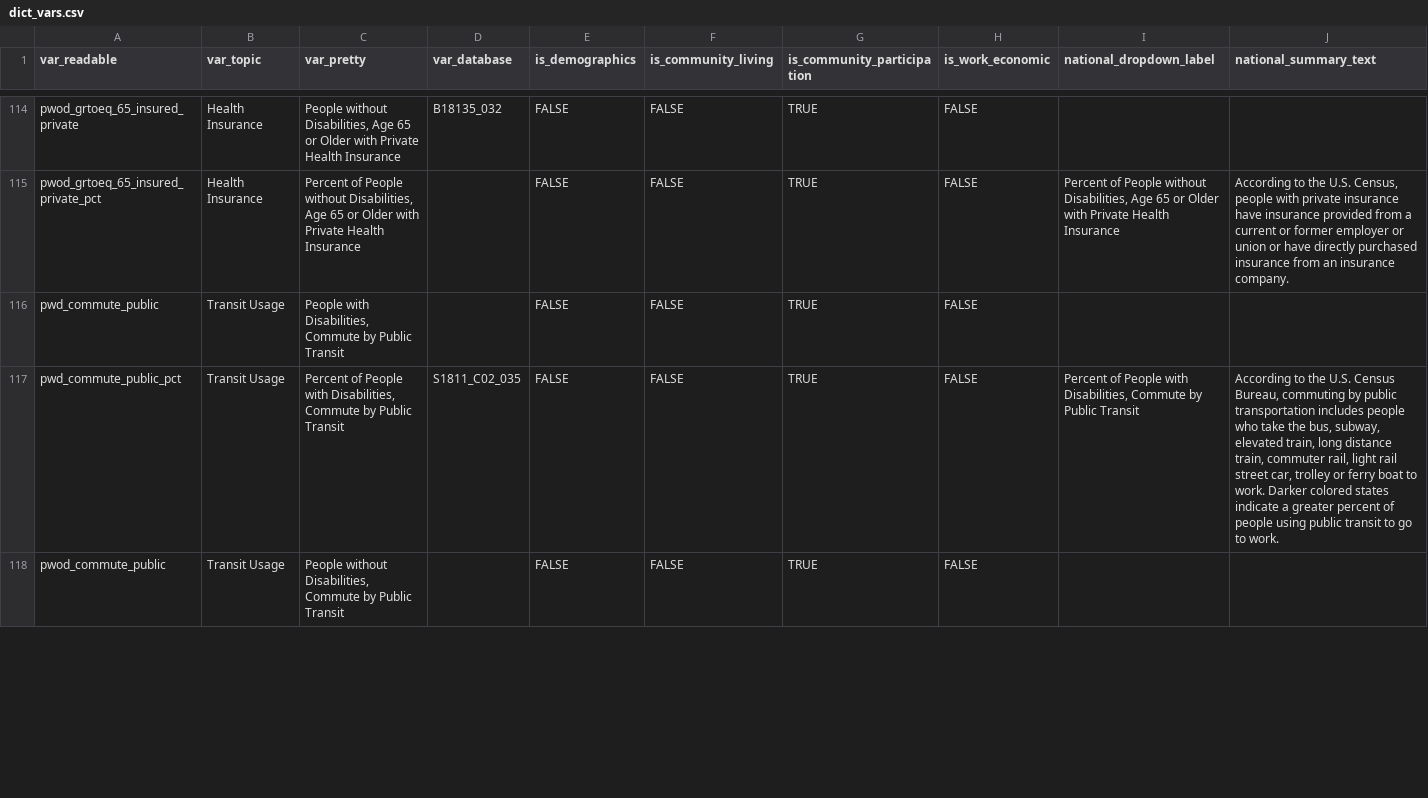
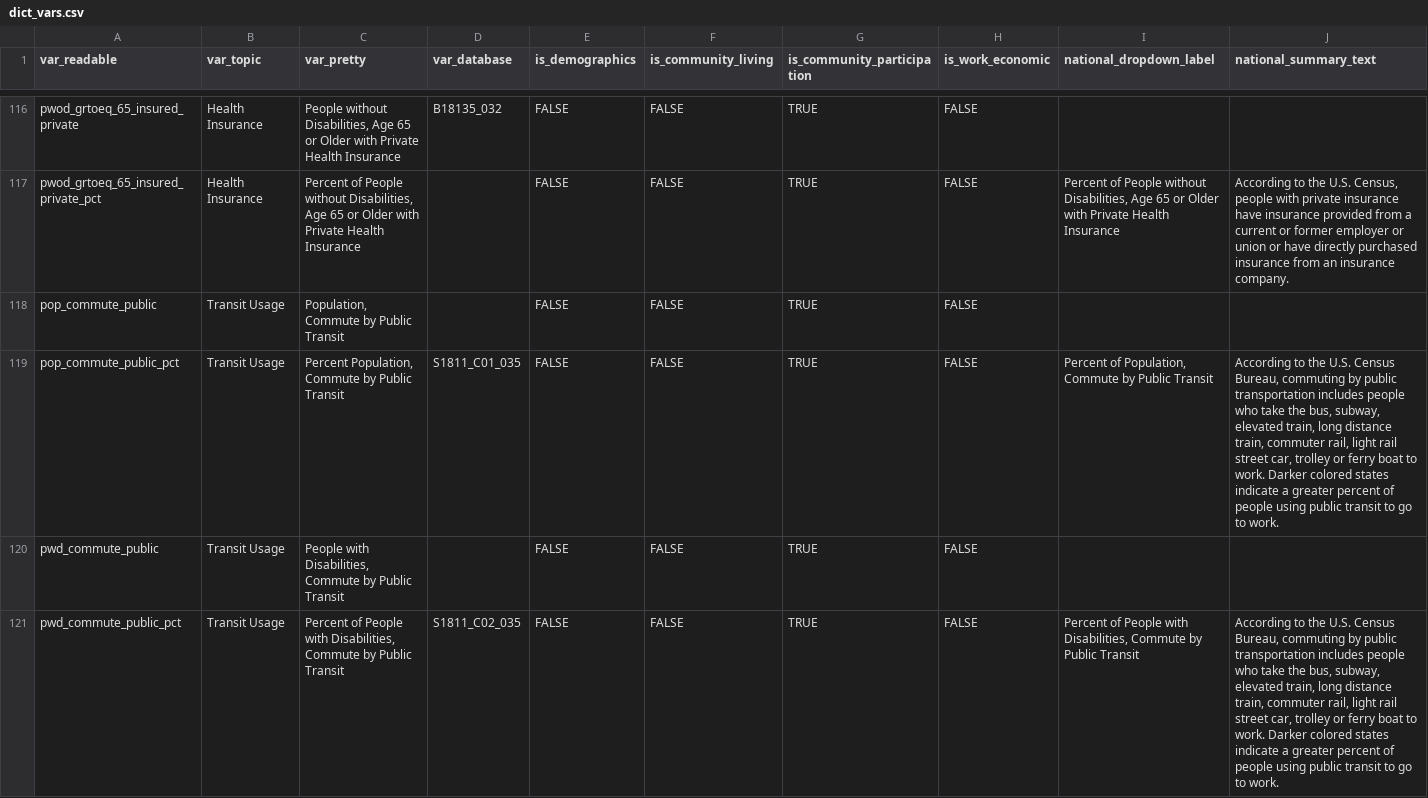
Before and after one commit to ada-parc/ADA-PARC-Website-Design, a CSV file: dictionaries/dict_vars.csv, drawn as a sheet; only a part is shown, gaps mark what is left out; the shorter side is filled out with more unchanged rows; the diff covers the shown part only.

Commit message:
Update dictionary and national import

```diff
--- a/dictionaries/dict_vars.csv
+++ b/dictionaries/dict_vars.csv
@@ -115,2 +117,4 @@ pwod_grtoeq_65_insured_private,Health Insurance,"People without Disabilities, Ag
 pwod_grtoeq_65_insured_private_pct,Health Insurance,"Percent of People without Disabilities, Age 65 or Older with Private Health Insurance",,FALSE,FALSE,TRUE,FALSE,"Percent of People without Disabilities, Age 65 or Older with Private Health Insurance","According to the U.S. Census, people with private insurance have insurance provided from a current or former employer or union or have directly purchased insurance from an insurance company."
+pop_commute_public,Transit Usage,"Population, Commute by Public Transit",,FALSE,FALSE,TRUE,FALSE,,
+pop_commute_public_pct,Transit Usage,"Percent Population, Commute by Public Transit",S1811_C01_035,FALSE,FALSE,TRUE,FALSE,"Percent of Population, Commute by Public Transit","According to the U.S. Census Bureau, commuting by public transportation includes people who take the bus, subway, elevated train, long distance train, commuter rail, light rail street car, trolley or ferry boat to work. Darker colored states indicate a greater percent of people using public transit to go to work."
 pwd_commute_public,Transit Usage,"People with Disabilities, Commute by Public Transit",,FALSE,FALSE,TRUE,FALSE,,
```
Also changed, not shown: 7 added rows, 3 removed rows, 5 moved rows and 12 edited cells elsewhere in this file, 1 other file.
